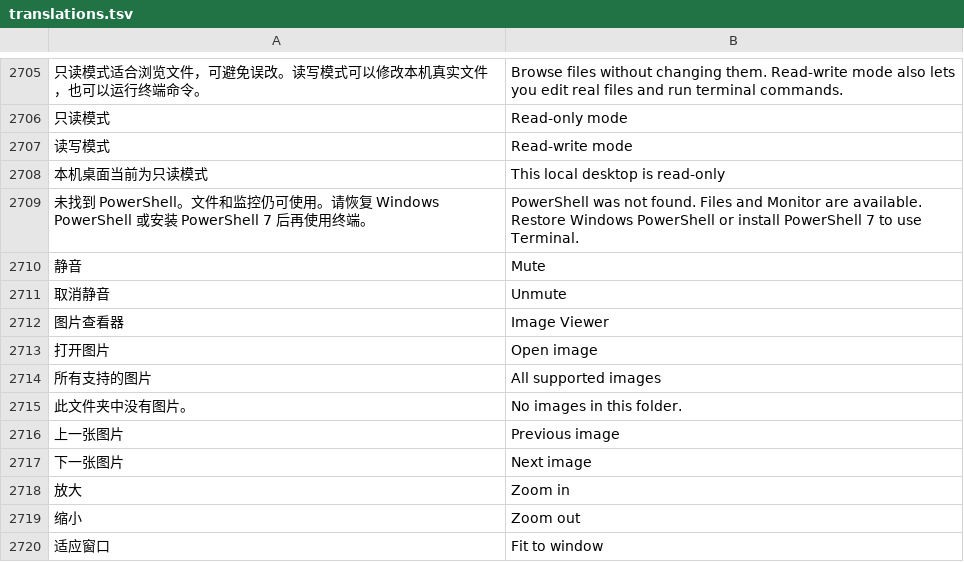
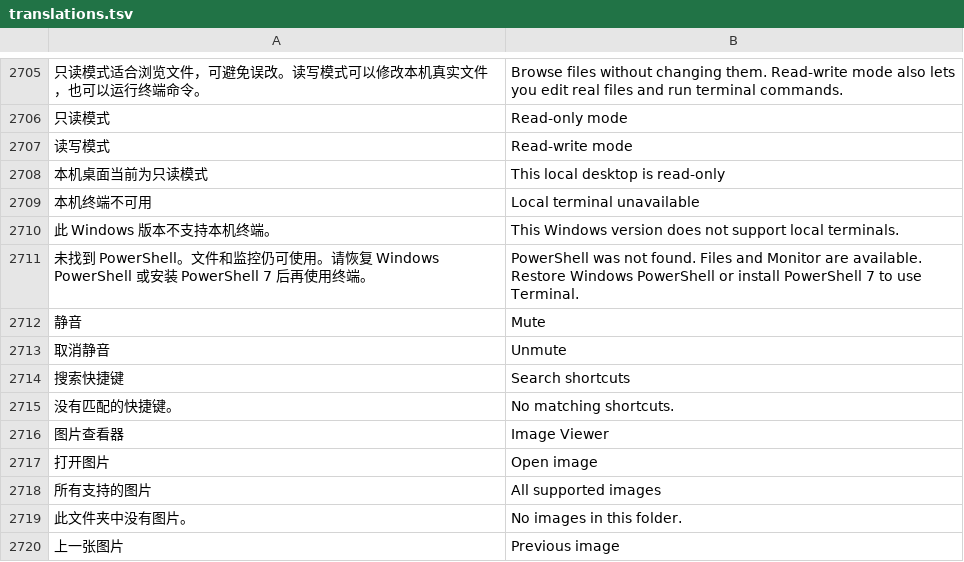
Before and after one commit to alan0x/arcnix, a TSV file: crates/arcnix/assets/translations.tsv, drawn as a sheet; only a part is shown, gaps mark what is left out; the shorter side is filled out with more unchanged rows; the diff names each change by its address in the sheet, - before the commit and + after, or states it on an @@ line.

Commit message:
Refactor terminal availability checks and enhance local terminal support
- Updated the logic for determining terminal availability in `server_desktop.rs`, `code_terminal.rs`, and `main.rs` to rely on a new `terminal_available` method.
- Introduced a `check_support` function in `local_terminal.rs` to validate local terminal capabilities on Windows.
- Modified the UI to conditionally display terminal-related options based on terminal availability.
- Enhanced the handling of terminal commands in the menus and workbench initialization.
- Added tests to ensure terminal launchers respect session capabilities and read-only desktop behavior.
- Improved the handling of desktop icon sizes and search functionality in smoke tests.
- Introduced a new `mac_surface.rs` file to manage macOS-specific surface interactions for the embedded WKWebView.

Signed-off-by: Chris Young <chris@acroidea.com>

```diff
--- a/crates/arcnix/assets/translations.tsv
+++ b/crates/arcnix/assets/translations.tsv
+row 2709: 本机终端不可用 | Local terminal unavailable
+row 2710: 此 Windows 版本不支持本机终端。 | This Windows version does not support local terminals.
+row 2714: 搜索快捷键 | Search shortcuts
+row 2715: 没有匹配的快捷键。 | No matching shortcuts.
```
Also changed, not shown: 25 other files.
